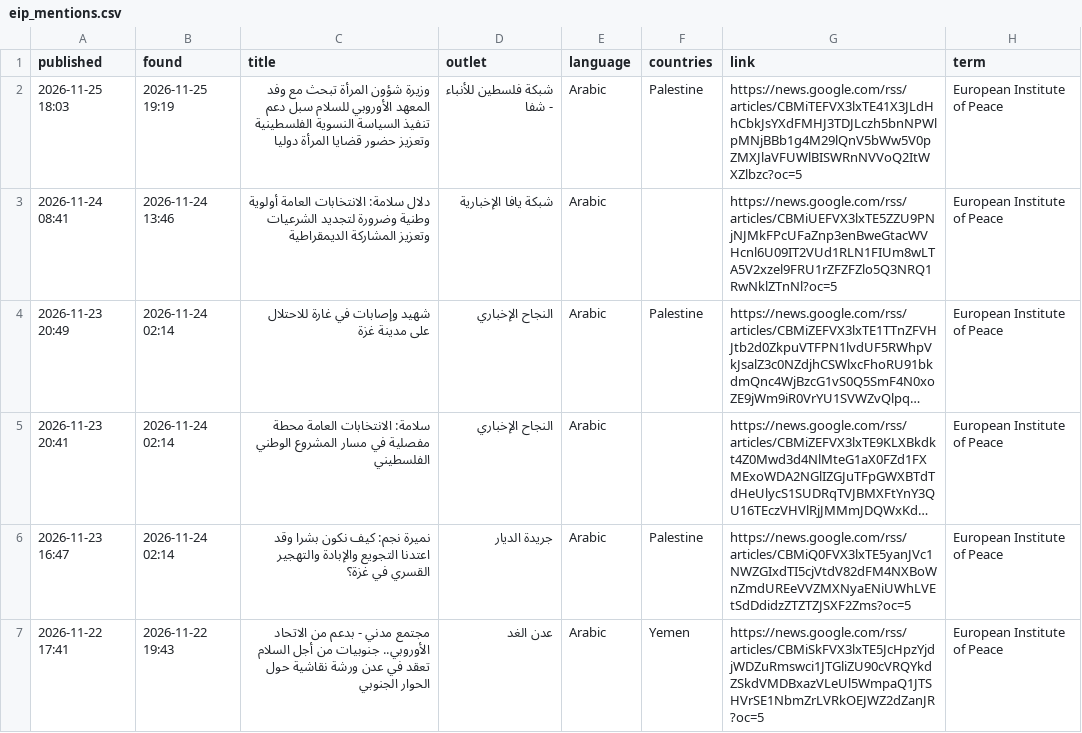
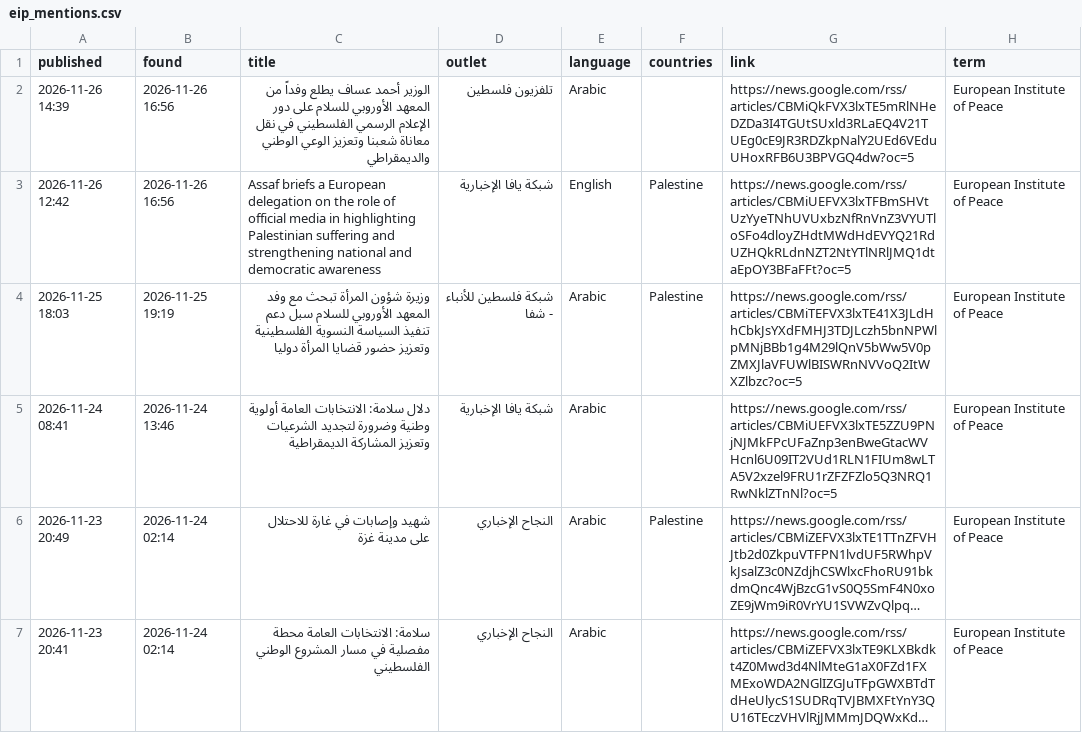
Before and after one commit to zfprentice/conflict-media-monitor, a CSV file: data/eip_mentions.csv, drawn as a sheet; only a part is shown; the shorter side is filled out with more unchanged rows; long unchanged cells end in ….

```diff
--- a/data/eip_mentions.csv
+++ b/data/eip_mentions.csv
@@ -1,2 +1,4 @@
 published,found,title,outlet,language,countries,link,term
+2026-11-26 14:39,2026-11-26 16:56,الوزير أحمد عساف يطلع وفداً من المعهد الأوروبي للسلام على دور الإعلام الرسمي الفلسطيني في نقل معاناة شعبنا وتعزيز الوعي الوطني والديمقراطي,تلفزيون فلسطين,Arabic,,https://news.google.com/rss/articles/CBMiQkFVX3lxTE5mRlNHeDZDa3I4TGUtSUxld3RLaEQ4V21TUEg0cE9JR3RDZkpNalY2UEd6VEduUHoxRFB6U3BPVGQ4dw?oc=5,European Institute of Peace
+2026-11-26 12:42,2026-11-26 16:56,Assaf briefs a European delegation on the role of official media in highlighting Palestinian suffering and strengthening national and democratic awareness,شبكة يافا الإخبارية,English,Palestine,https://news.google.com/rss/articles/CBMiUEFVX3lxTFBmSHVtUzYyeTNhUVUxbzNfRnVnZ3VYUTloSFo4dloyZHdtMWdHdEVYQ21RdUZHQkRLdnNZT2NtYTlNRlJMQ1dtaEpOY3BFaFFt?oc=5,European Institute of Peace
 2026-11-25 18:03,2026-11-25 19:19,وزيرة شؤون المرأة تبحث مع وفد المعهد الأوروبي للسلام سبل دعم تنفيذ السياسة النسوية الفلسطينية وتعزيز حضور قضايا المرأة دوليا,شبكة فلسطين للأنباء - شفا,Arabic,Palestine,https://news.google.com/rss/articles/CBMiTEFVX3lxTE41X3JLdHhCbkJsYXdFMHJ3TDJLczh5bnNPWlpMNjBBb1g4M29lQnV5bWw5V0pZMXJlaVFUWlBISWRnNVVoQ2ItWXZlbzc?oc=5,European Institute of Peace
```
Also changed, not shown: data/daily.csv, 5 other files.
